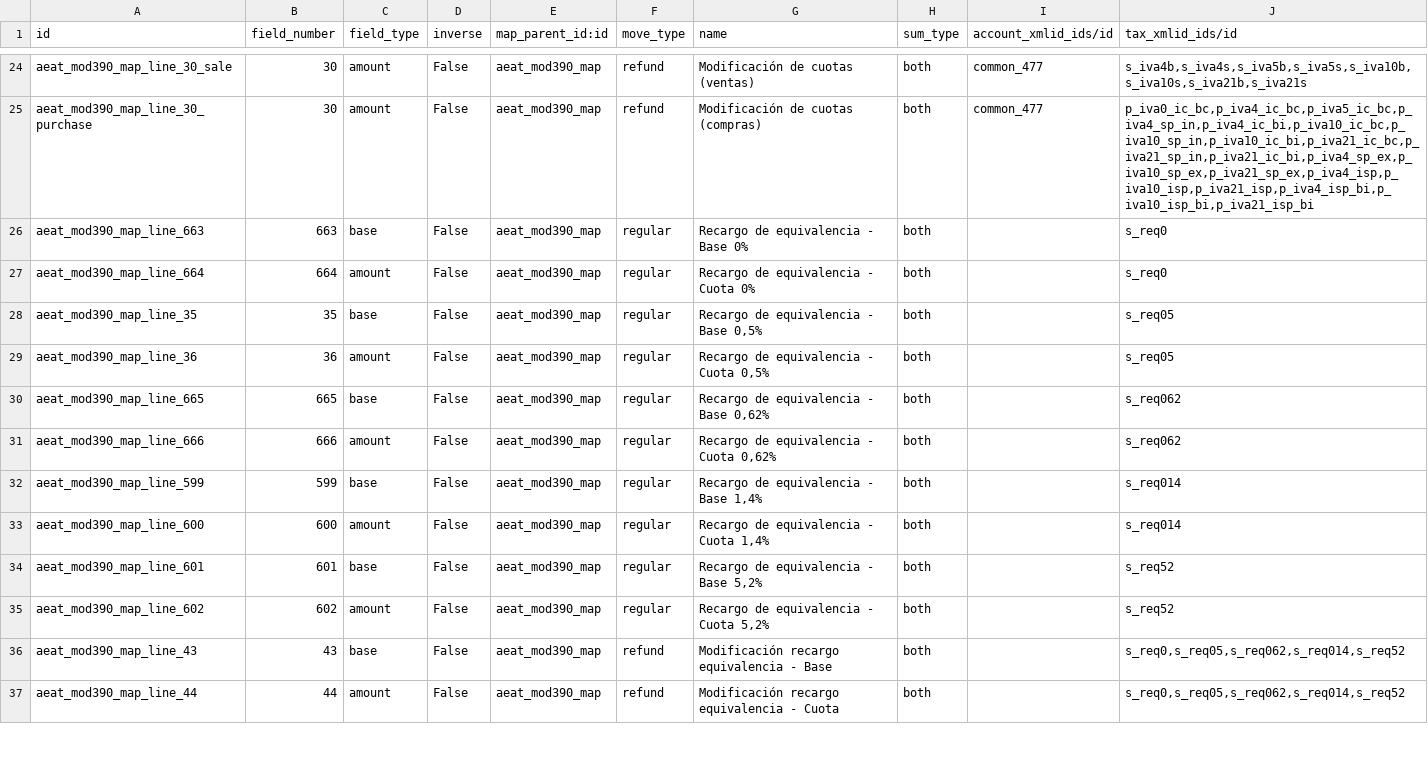
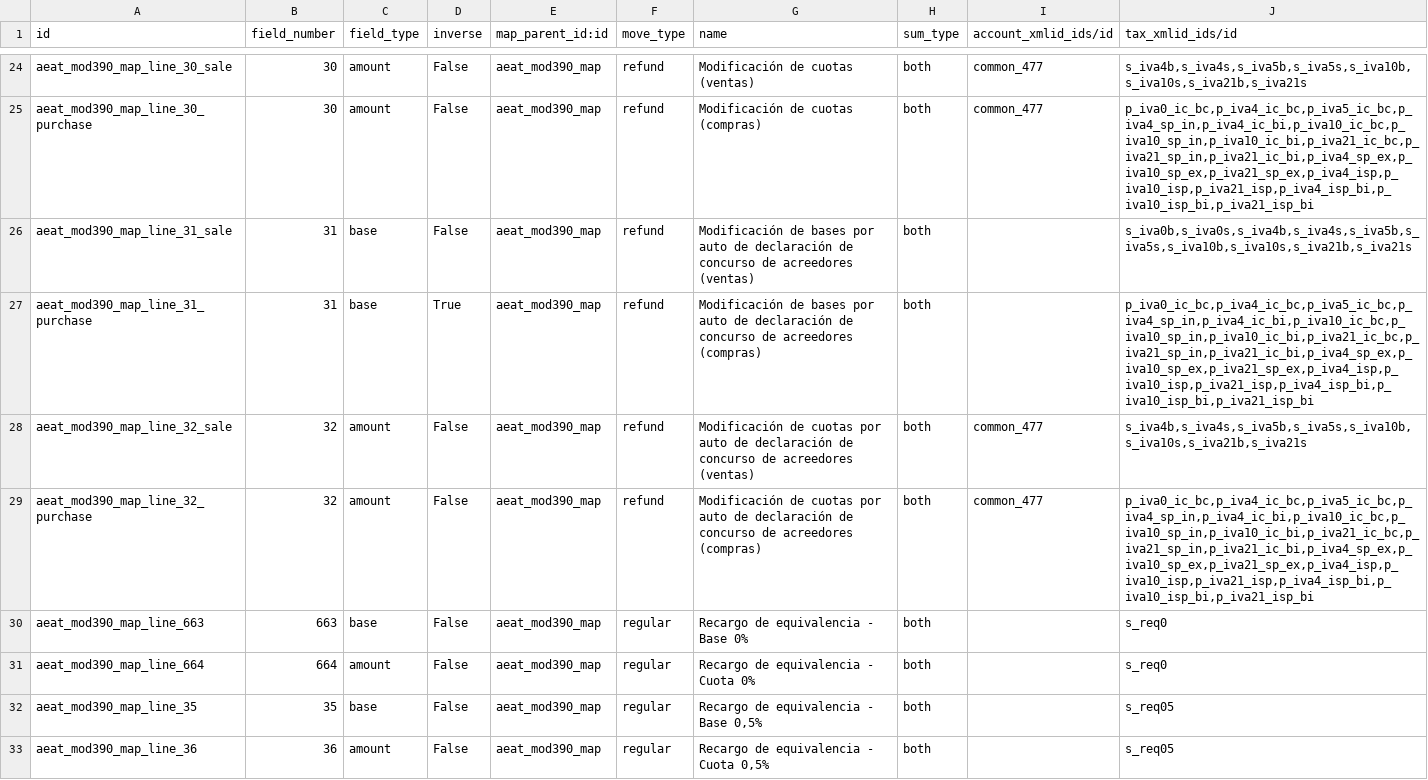
Before and after one commit to OCA/l10n-spain, a CSV file: l10n_es_aeat_mod390/data/l10n.es.aeat.map.tax.line.csv, drawn as a sheet; only a part is shown, gaps mark what is left out; the shorter side is filled out with more unchanged rows; the diff names each change by its address in the sheet, - before the commit and + after, or states it on an @@ line.

Commit message:
[17.0][IMP] l10n_es_aeat_mod390 - Add support for fields 31 and 32

```diff
--- a/l10n_es_aeat_mod390/data/l10n.es.aeat.map.tax.line.csv
+++ b/l10n_es_aeat_mod390/data/l10n.es.aeat.map.tax.line.csv
+row 26: aeat_mod390_map_line_31_sale | 31 | base | False | aeat_mod390_map | refund | Modificación de bases por auto de declaración de concurso de acreedores (ventas) | both |  | s_iva0b,s_iva0s,s_iva4b,s_iva4s,s_iva5b,s_iva5s,s_iva10b,s_iva10s,s_iva21b,s_iva21s
+row 27: aeat_mod390_map_line_31_purchase | 31 | base | True | aeat_mod390_map | refund | Modificación de bases por auto de declaración de concurso de acreedores (compras) | both |  | p_iva0_ic_bc,p_iva4_ic_bc,p_iva5_ic_bc,p_iva4_sp_in,p_iva4_ic_bi,p_iva10_ic_bc,p_iva10_sp_in,p_iva10_ic_bi,p_iva21_ic_bc,p_iva21_sp_in,p_iva21_ic_bi,p_iva4_sp_ex,p_iva10_sp_ex,p_iva21_sp_ex,p_iva4_isp,p_iva10_isp,p_iva21_isp,p_iva4_isp_bi,p_iva10_isp_bi,p_iva21_isp_bi
+row 28: aeat_mod390_map_line_32_sale | 32 | amount | False | aeat_mod390_map | refund | Modificación de cuotas por auto de declaración de concurso de acreedores (ventas) | both | common_477 | s_iva4b,s_iva4s,s_iva5b,s_iva5s,s_iva10b,s_iva10s,s_iva21b,s_iva21s
+row 29: aeat_mod390_map_line_32_purchase | 32 | amount | False | aeat_mod390_map | refund | Modificación de cuotas por auto de declaración de concurso de acreedores (compras) | both | common_477 | p_iva0_ic_bc,p_iva4_ic_bc,p_iva5_ic_bc,p_iva4_sp_in,p_iva4_ic_bi,p_iva10_ic_bc,p_iva10_sp_in,p_iva10_ic_bi,p_iva21_ic_bc,p_iva21_sp_in,p_iva21_ic_bi,p_iva4_sp_ex,p_iva10_sp_ex,p_iva21_sp_ex,p_iva4_isp,p_iva10_isp,p_iva21_isp,p_iva4_isp_bi,p_iva10_isp_bi,p_iva21_isp_bi
```
Also changed, not shown: l10n_es_aeat_mod390/data/2023/aeat.model.export.config.line.csv, 5 other files.
